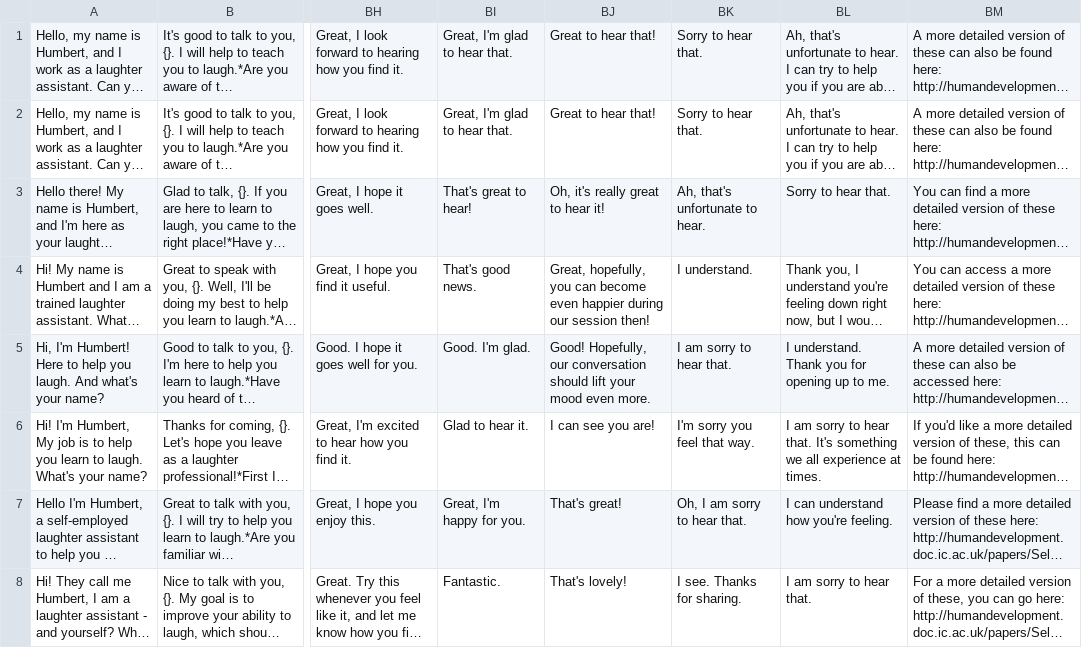
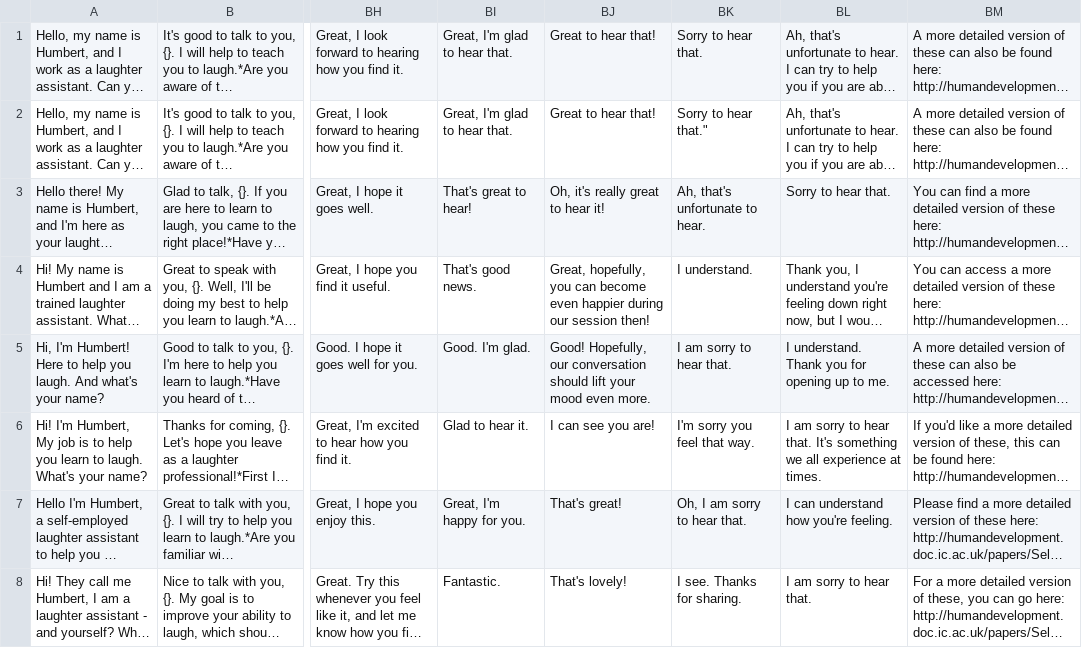
Before and after one commit to zbp18/HaHA, a CSV file: model/humbert_statements.csv, drawn as a sheet; only a part is shown, gaps mark what is left out; long unchanged cells end in …; the diff names each change by its address in the sheet, - before the commit and + after, or states it on an @@ line.

```diff
--- a/model/humbert_statements.csv
+++ b/model/humbert_statements.csv
-BK2: Sorry to hear that.
+BK2: Sorry to hear that."
```
Also changed, not shown: model/scored_statements.csv, 1 other file.
